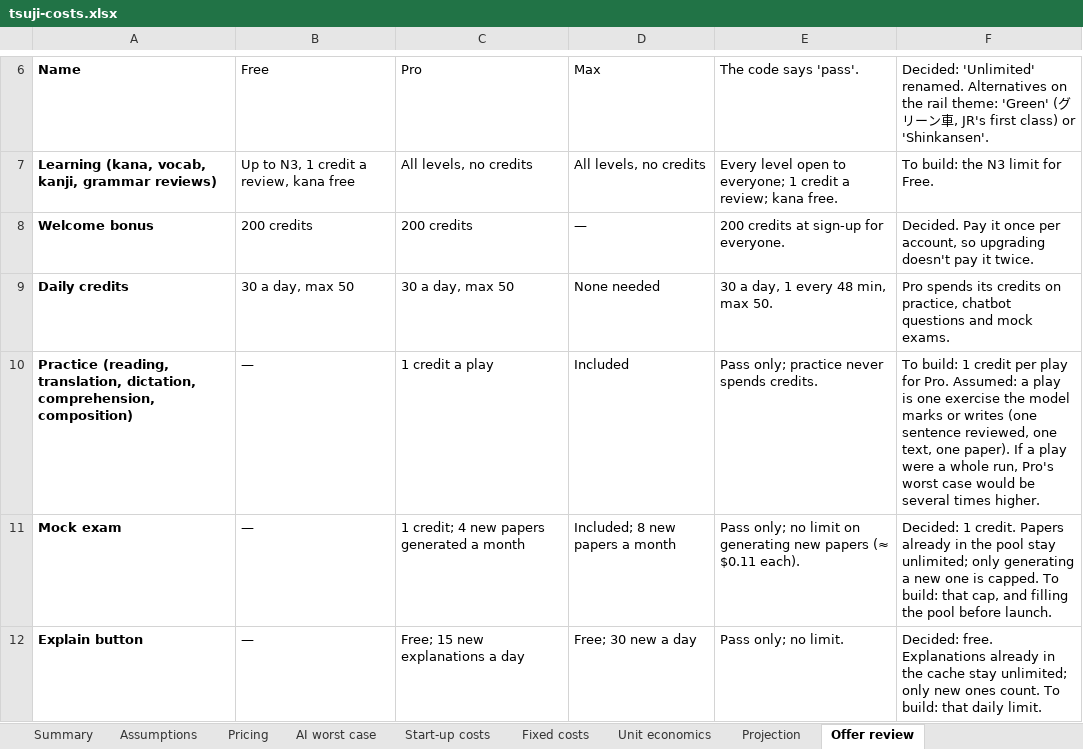
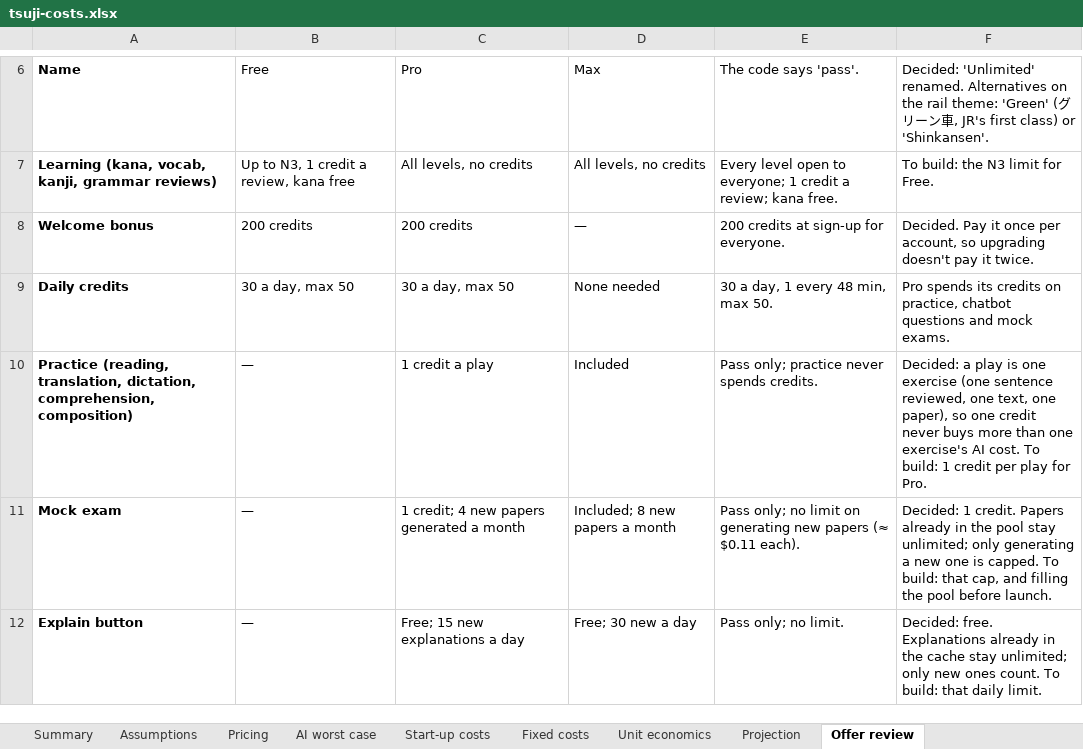
Before and after one commit to Foloutdono/Japanese_Learner, an Excel workbook: docs/business/tsuji-costs.xlsx, sheet Offer review, drawn as a sheet; only a part is shown, gaps mark what is left out; values as stored, in another font and other column widths than the file's, no borders; the diff names each change by its address in the sheet, - before the commit and + after, or states it on an @@ line.

```diff
--- a/docs/business/tsuji-costs.xlsx (sheet Offer review)
+++ b/docs/business/tsuji-costs.xlsx (sheet Offer review)
-F10: To build: 1 credit per play for Pro. Assumed: a play is one exercise the model marks or writes (one sentence reviewed, one text, one paper). If a play were a whole run, Pro's worst case would be several times higher.
+F10: Decided: a play is one exercise (one sentence reviewed, one text, one paper), so one credit never buys more than one exercise's AI cost. To build: 1 credit per play for Pro.
```
Also changed, not shown: charts or pictures.
